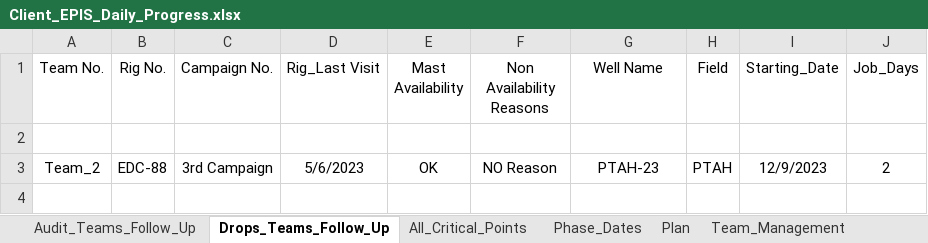
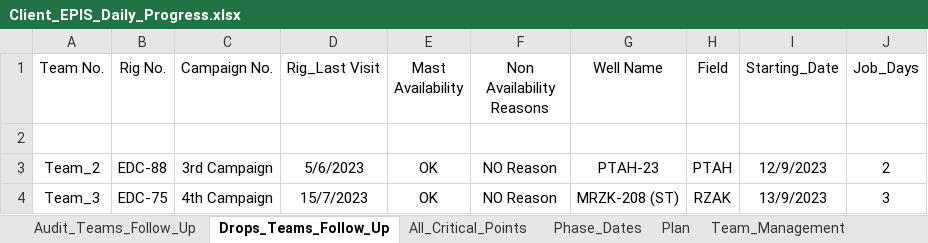
Before and after one commit to EPIS2023/KPC_EPIS_Follow_Up, an Excel workbook: Client_EPIS_Daily_Progress.xlsx, sheet Drops_Teams_Follow_Up, drawn as a sheet; values as stored, in another font and other column widths than the file's, no borders; the diff names each change by its address in the sheet, - before the commit and + after, or states it on an @@ line.

```diff
--- a/Client_EPIS_Daily_Progress.xlsx (sheet Drops_Teams_Follow_Up)
+++ b/Client_EPIS_Daily_Progress.xlsx (sheet Drops_Teams_Follow_Up)
+row 4: Team_3 | EDC-75 | 4th Campaign | 15/7/2023 | OK | NO Reason | MRZK-208 (ST) | RZAK | 13/9/2023 | 3
```
Also changed, not shown: sheet All_Critical_Points, sheet Team_Management, sheet Audit_Teams_Follow_Up, sheet Phase_Dates, hidden cells.
